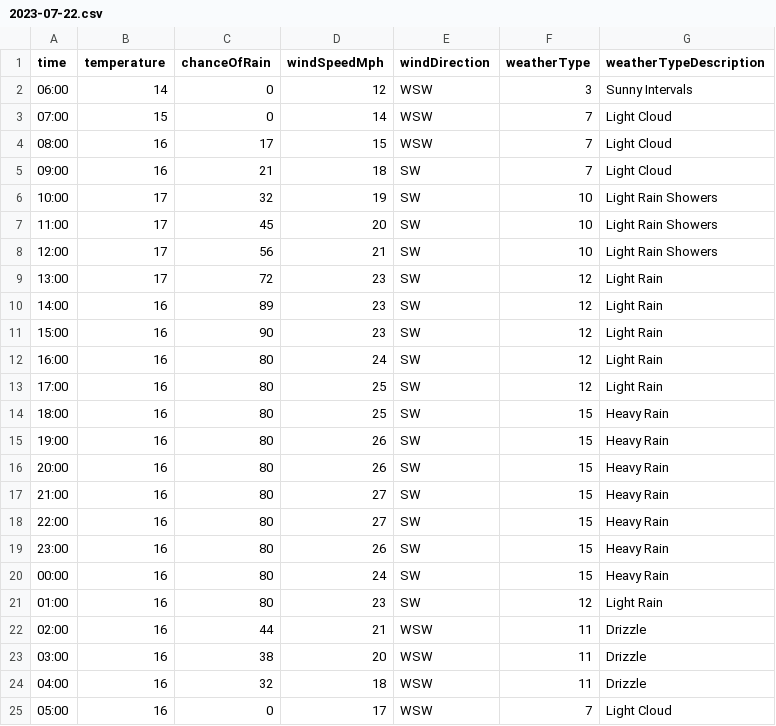
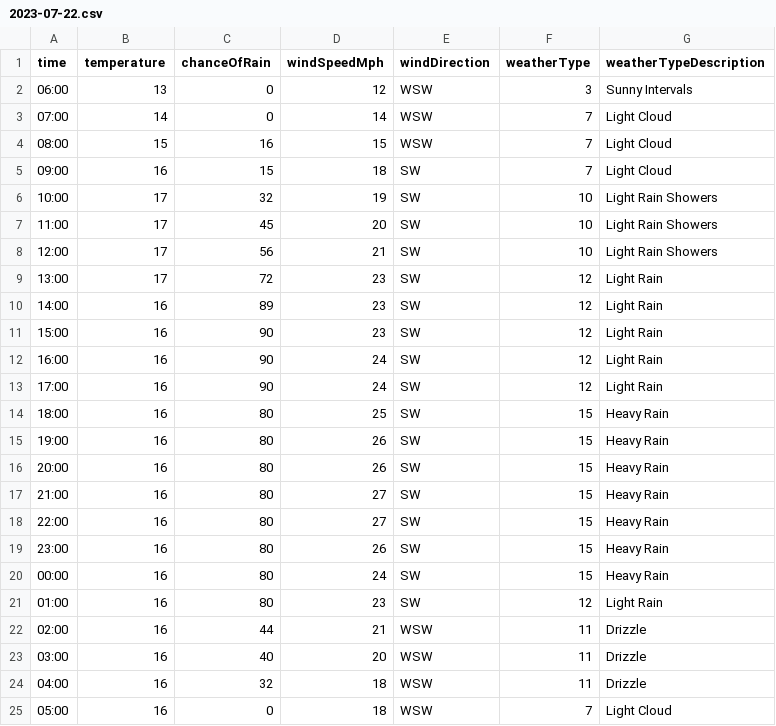
Before and after one commit to djcarter85/studland, a CSV file: _data/weather/2023-07-22.csv, drawn as a sheet.

Commit message:
67837e58-81c3-44db-b39c-b119a048f767

```diff
--- a/_data/weather/2023-07-22.csv
+++ b/_data/weather/2023-07-22.csv
@@ -1,6 +1,6 @@
 time,temperature,chanceOfRain,windSpeedMph,windDirection,weatherType,weatherTypeDescription
-06:00,14,0,12,WSW,3,Sunny Intervals
-07:00,15,0,14,WSW,7,Light Cloud
-08:00,16,17,15,WSW,7,Light Cloud
-09:00,16,21,18,SW,7,Light Cloud
+06:00,13,0,12,WSW,3,Sunny Intervals
+07:00,14,0,14,WSW,7,Light Cloud
+08:00,15,16,15,WSW,7,Light Cloud
+09:00,16,15,18,SW,7,Light Cloud
 10:00,17,32,19,SW,10,Light Rain Showers
@@ -11,4 +11,4 @@ time,temperature,chanceOfRain,windSpeedMph,windDirection,weatherType,weatherType
 15:00,16,90,23,SW,12,Light Rain
-16:00,16,80,24,SW,12,Light Rain
-17:00,16,80,25,SW,12,Light Rain
+16:00,16,90,24,SW,12,Light Rain
+17:00,16,90,24,SW,12,Light Rain
 18:00,16,80,25,SW,15,Heavy Rain
@@ -22,4 +22,4 @@ time,temperature,chanceOfRain,windSpeedMph,windDirection,weatherType,weatherType
 02:00,16,44,21,WSW,11,Drizzle
-03:00,16,38,20,WSW,11,Drizzle
+03:00,16,40,20,WSW,11,Drizzle
 04:00,16,32,18,WSW,11,Drizzle
-05:00,16,0,17,WSW,7,Light Cloud
+05:00,16,0,18,WSW,7,Light Cloud
```
